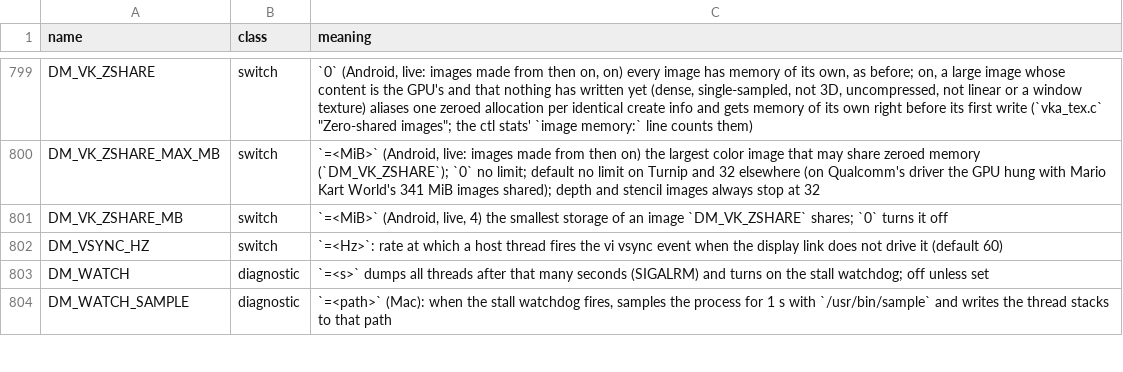
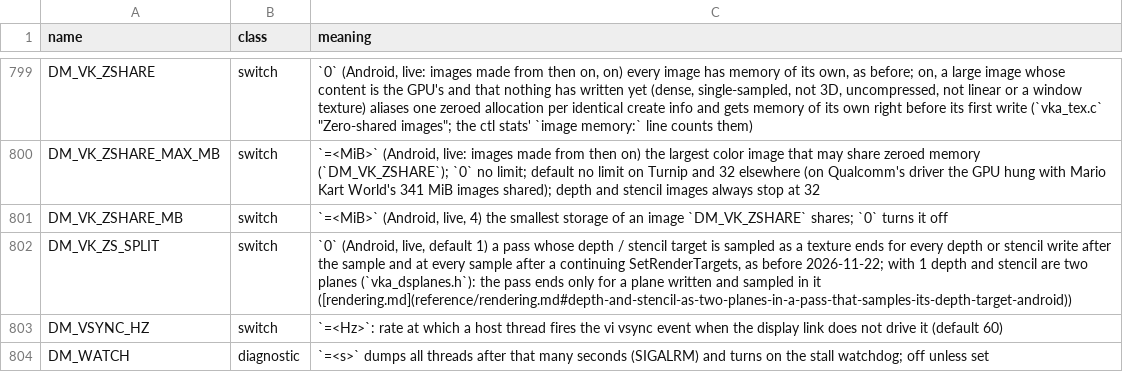
Before and after one commit to hridss/BananaNative, a TSV file: docs/env_switches.tsv, drawn as a sheet; only a part is shown, gaps mark what is left out; the shorter side is filled out with more unchanged rows.

```diff
--- a/docs/env_switches.tsv
+++ b/docs/env_switches.tsv
@@ -801,2 +801,3 @@ DM_VK_ZSHARE_MAX_MB	switch	`=<MiB>` (Android, live: images made from then on) th
 DM_VK_ZSHARE_MB	switch	`=<MiB>` (Android, live, 4) the smallest storage of an image `DM_VK_ZSHARE` shares; `0` turns it off
+DM_VK_ZS_SPLIT	switch	`0` (Android, live, default 1) a pass whose depth / stencil target is sampled as a texture ends for every depth or stencil write after the sample and at every sample after a continuing SetRenderTargets, as before 2026-11-22; with 1 depth and stencil are two planes (`vka_dsplanes.h`): the pass ends only for a plane written and sampled in it ([rendering.md](reference/rendering.md#depth-and-stencil-as-two-planes-in-a-pass-that-samples-its-depth-target-android))
 DM_VSYNC_HZ	switch	`=<Hz>`: rate at which a host thread fires the vi vsync event when the display link does not drive it (default 60)
```
Also changed, not shown: 9 other files.
